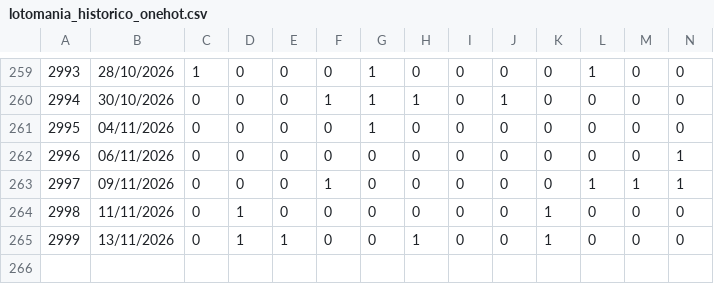
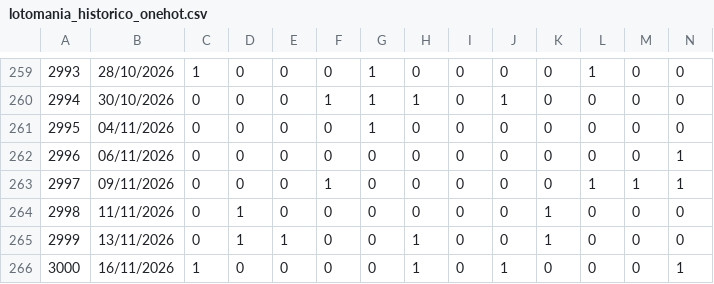
Before and after one commit to BotLotofacil/lotomania_oraculo, a CSV file: lotomania_historico_onehot.csv, drawn as a sheet; only a part is shown, gaps mark what is left out; rows hold the shown columns only; the diff names each change by its address in the sheet, - before the commit and + after, or states it on an @@ line.

```diff
--- a/lotomania_historico_onehot.csv
+++ b/lotomania_historico_onehot.csv
+row 266: 3000 | 16/11/2026 | 1 | 0 | 0 | 0 | 0 | 1 | 0 | 1 | 0 | 0 | 0 | 1
```
